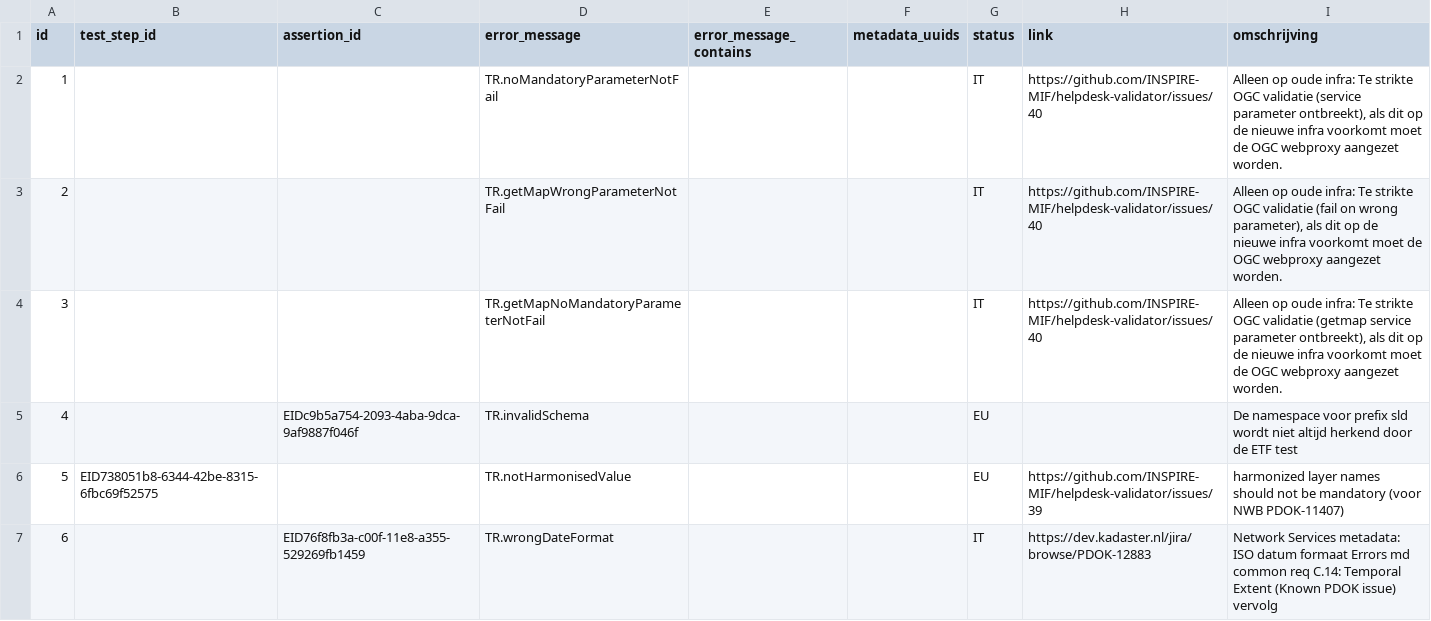
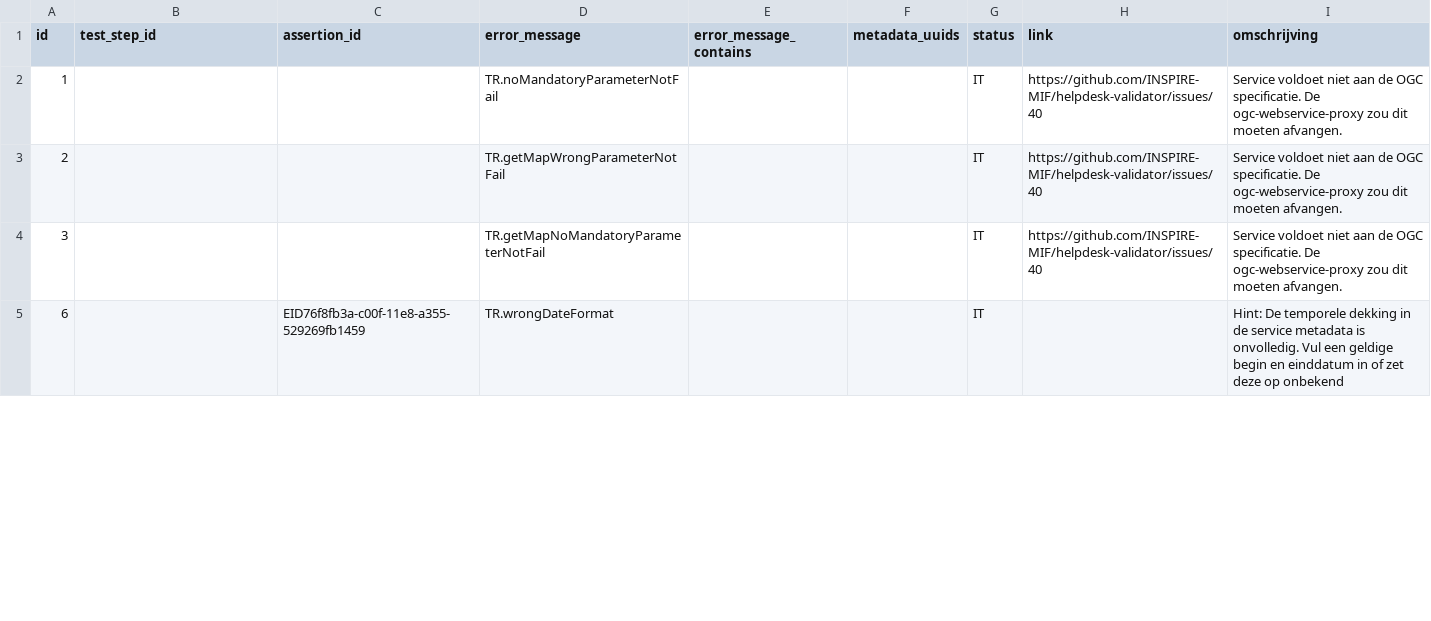
Before and after one commit to PDOK/inspire_etf_know_issues, a CSV file: known_issues.csv, drawn as a sheet; only a part is shown; the diff covers the shown part only.

Commit message:
cleanup

```diff
--- a/known_issues.csv
+++ b/known_issues.csv
@@ -1,7 +1,5 @@
 id,test_step_id,assertion_id,error_message,error_message_contains,metadata_uuids,status,link,omschrijving
-1,,,TR.noMandatoryParameterNotFail,,,IT,https://github.com/INSPIRE-MIF/helpdesk-validator/issues/40,"Alleen op oude infra: Te strikte OGC validatie (service parameter ontbreekt), als dit op de nieuwe infra voorkomt moet de OGC webproxy aangezet worden."
-2,,,TR.getMapWrongParameterNotFail,,,IT,https://github.com/INSPIRE-MIF/helpdesk-validator/issues/40,"Alleen op oude infra: Te strikte OGC validatie (fail on wrong parameter), als dit op de nieuwe infra voorkomt moet de OGC webproxy aangezet worden."
-3,,,TR.getMapNoMandatoryParameterNotFail,,,IT,https://github.com/INSPIRE-MIF/helpdesk-validator/issues/40,"Alleen op oude infra: Te strikte OGC validatie (getmap service parameter ontbreekt), als dit op de nieuwe infra voorkomt moet de OGC webproxy aangezet worden."
-4,,EIDc9b5a754-2093-4aba-9dca-9af9887f046f,TR.invalidSchema,,,EU,,De namespace voor prefix sld wordt niet altijd herkend door de ETF test
-5,EID738051b8-6344-42be-8315-6fbc69f52575,,TR.notHarmonisedValue,,,EU,https://github.com/INSPIRE-MIF/helpdesk-validator/issues/39,"harmonized layer names should not be mandatory (voor NWB PDOK-11407) "
-6,,EID76f8fb3a-c00f-11e8-a355-529269fb1459,TR.wrongDateFormat,,,IT,https://dev.kadaster.nl/jira/browse/PDOK-12883,Network Services metadata:  ISO datum formaat Errors md common req C.14: Temporal Extent (Known PDOK issue) vervolg
+1,,,TR.noMandatoryParameterNotFail,,,IT,https://github.com/INSPIRE-MIF/helpdesk-validator/issues/40,Service voldoet niet aan de OGC specificatie. De ogc-webservice-proxy zou dit moeten afvangen.
+2,,,TR.getMapWrongParameterNotFail,,,IT,https://github.com/INSPIRE-MIF/helpdesk-validator/issues/40,Service voldoet niet aan de OGC specificatie. De ogc-webservice-proxy zou dit moeten afvangen.
+3,,,TR.getMapNoMandatoryParameterNotFail,,,IT,https://github.com/INSPIRE-MIF/helpdesk-validator/issues/40,Service voldoet niet aan de OGC specificatie. De ogc-webservice-proxy zou dit moeten afvangen.
+6,,EID76f8fb3a-c00f-11e8-a355-529269fb1459,TR.wrongDateFormat,,,IT,,Hint: De temporele dekking in de service metadata is onvolledig. Vul een geldige begin en einddatum in of zet deze op onbekend
```
Also changed, not shown: 19 removed rows and 44 edited cells elsewhere in this file.
